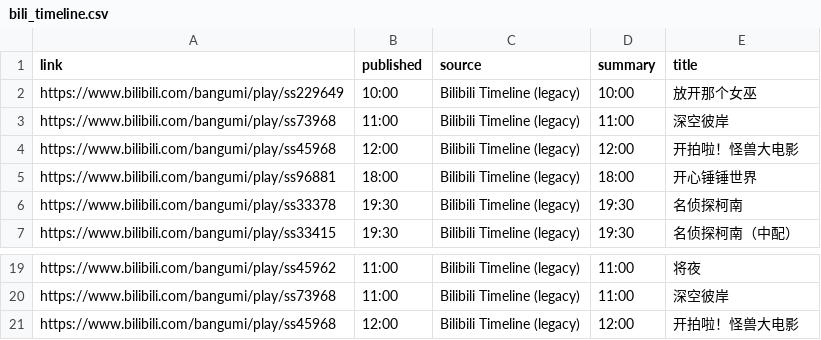
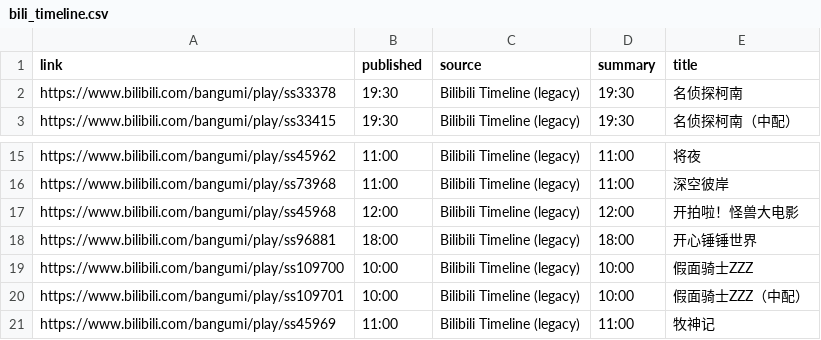
Before and after one commit to BennetttChen/Python-crawl, a CSV file: output/bili_timeline.csv, drawn as a sheet; only a part is shown, gaps mark what is left out.

```diff
--- a/output/bili_timeline.csv
+++ b/output/bili_timeline.csv
@@ -1,6 +1,2 @@
 link,published,source,summary,title
-https://www.bilibili.com/bangumi/play/ss229649,10:00,Bilibili Timeline (legacy),10:00,放开那个女巫
-https://www.bilibili.com/bangumi/play/ss73968,11:00,Bilibili Timeline (legacy),11:00,深空彼岸
-https://www.bilibili.com/bangumi/play/ss45968,12:00,Bilibili Timeline (legacy),12:00,开拍啦！怪兽大电影
-https://www.bilibili.com/bangumi/play/ss96881,18:00,Bilibili Timeline (legacy),18:00,开心锤锤世界
 https://www.bilibili.com/bangumi/play/ss33378,19:30,Bilibili Timeline (legacy),19:30,名侦探柯南
@@ -21 +17,5 @@ https://www.bilibili.com/bangumi/play/ss73968,11:00,Bilibili Timeline (legacy),1
 https://www.bilibili.com/bangumi/play/ss45968,12:00,Bilibili Timeline (legacy),12:00,开拍啦！怪兽大电影
+https://www.bilibili.com/bangumi/play/ss96881,18:00,Bilibili Timeline (legacy),18:00,开心锤锤世界
+https://www.bilibili.com/bangumi/play/ss109700,10:00,Bilibili Timeline (legacy),10:00,假面骑士ZZZ
+https://www.bilibili.com/bangumi/play/ss109701,10:00,Bilibili Timeline (legacy),10:00,假面骑士ZZZ（中配）
+https://www.bilibili.com/bangumi/play/ss45969,11:00,Bilibili Timeline (legacy),11:00,牧神记
```
Also changed, not shown: output/steam_news.csv, 4 other files.
